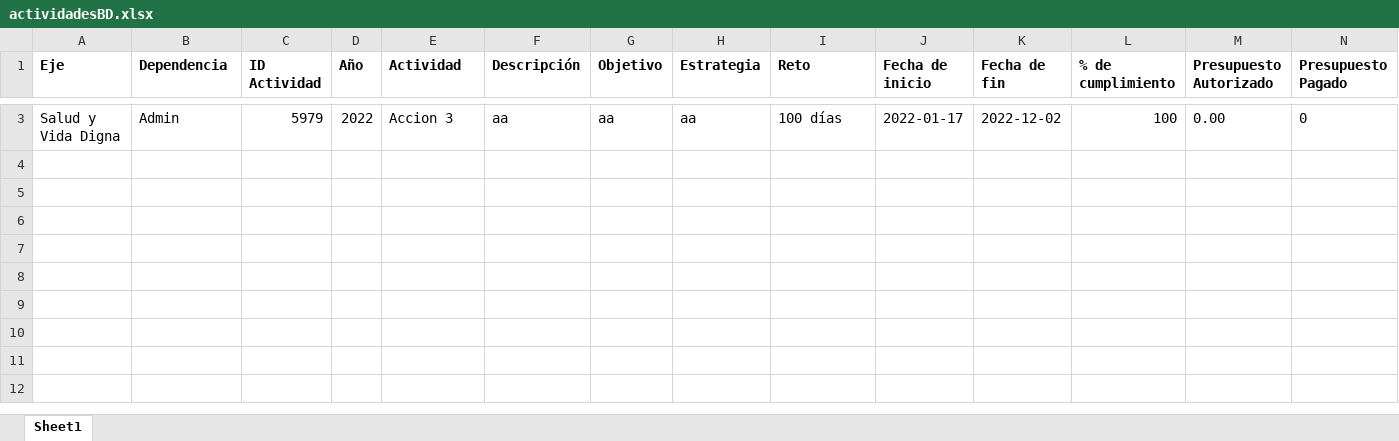
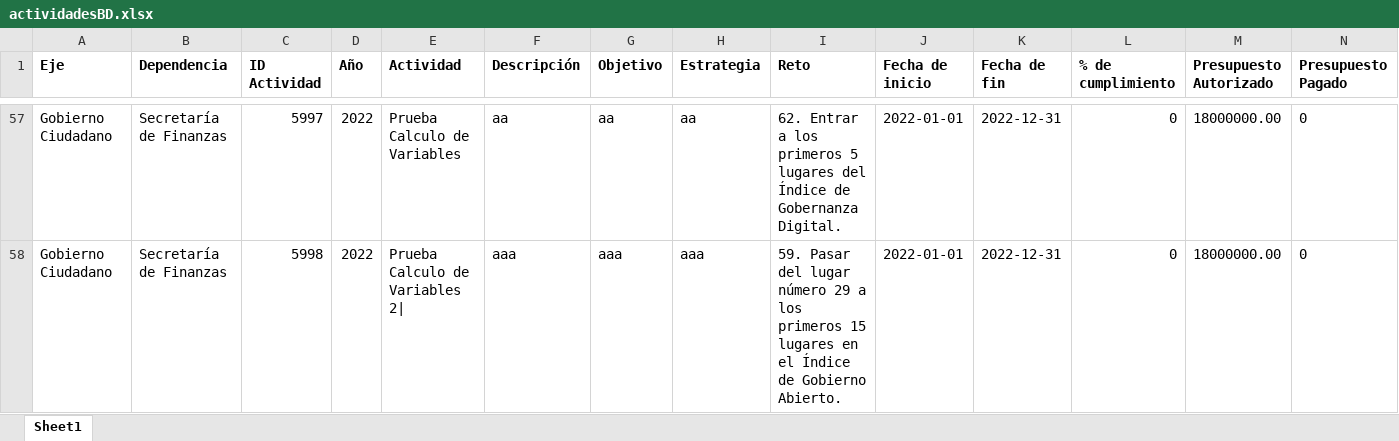
Before and after one commit to ManuelEuan/sigo, an Excel workbook: public/reportes/actividadesBD.xlsx, sheet Sheet1, drawn as a sheet; only a part is shown, gaps mark what is left out; values as stored, in another font and other column widths than the file's, no borders; addresses are those after the commit; rows hold the shown columns only; the diff covers the shown part only; the diff names each change by its address in the sheet, - before the commit and + after, or states it on an @@ line.

```diff
--- a/public/reportes/actividadesBD.xlsx (sheet Sheet1)
+++ b/public/reportes/actividadesBD.xlsx (sheet Sheet1)
-A57 (Eje): Salud y Vida Digna
+A57 (Eje): Gobierno Ciudadano
-B57 (Dependencia): Admin
+B57 (Dependencia): Secretaría de Finanzas
-C57 (ID Actividad): 5979
+C57 (ID Actividad): 5997
-E57 (Actividad): Accion 3
+E57 (Actividad): Prueba Calculo de Variables
-I57 (Reto): 100 días
+I57 (Reto): 62. Entrar a los primeros 5 lugares del Índice de Gobernanza Digital.
-J57 (Fecha de inicio): 2022-01-17
+J57 (Fecha de inicio): 2022-01-01
-K57 (Fecha de fin): 2022-12-02
+K57 (Fecha de fin): 2022-12-31
-L57 (% de cumplimiento): 100
+L57 (% de cumplimiento): 0
-M57 (Presupuesto Autorizado): 0.00
+M57 (Presupuesto Autorizado): 18000000.00
+row 58: Gobierno Ciudadano | Secretaría de Finanzas | 5998 | 2022 | Prueba Calculo de Variables 2| | aaa | aaa | aaa | 59. Pasar del lugar número 29 a los primeros 15 lugares en el Índice de Gobierno Abierto. | 2022-01-01 | 2022-12-31 | 0 | 18000000.00 | 0
```
Also changed, not shown: 55 added rows and 1 removed row elsewhere in this sheet, public/reportes/mirBD.xlsx, 4 other files.
